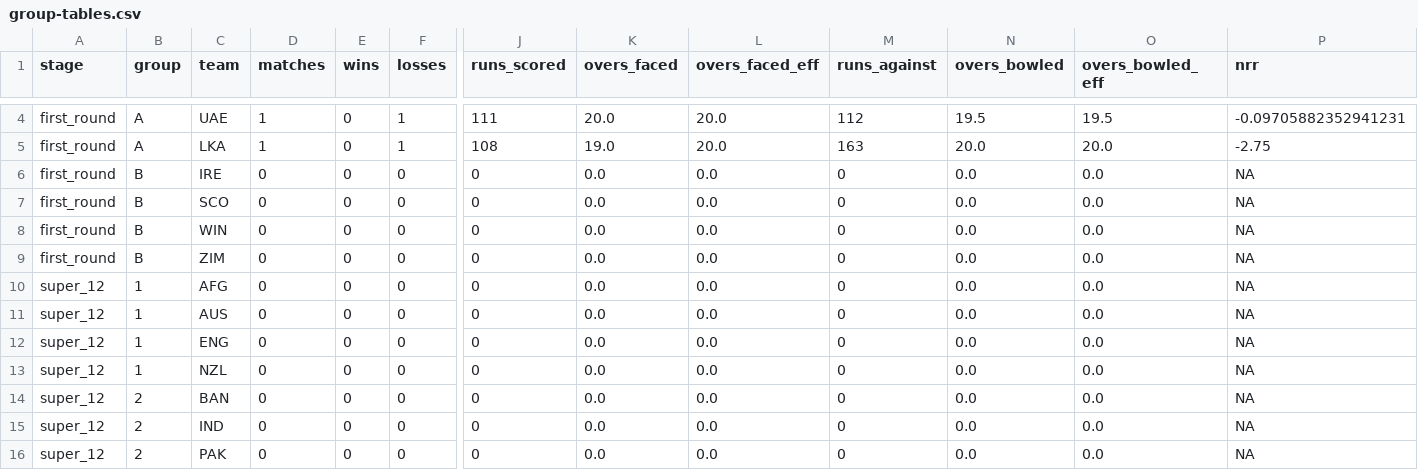
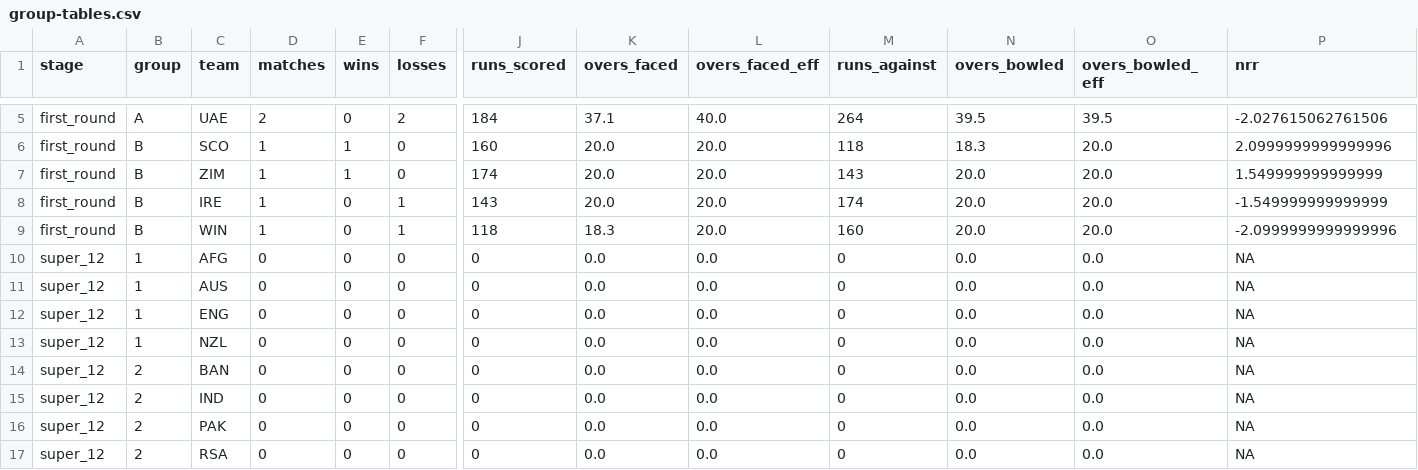
Before and after one commit to ADBond/cricket-competition, a CSV file: competitions/mens_t20_world_cup_2022/data/generated/group-tables.csv, drawn as a sheet; only a part is shown, gaps mark what is left out; the shorter side is filled out with more unchanged rows; removed rows and columns are numbered as before the commit, all else as after; rows hold the shown columns only; the diff covers the shown part only; the diff names each change by its address in the sheet, - before the commit and + after, or states it on an @@ line.

```diff
--- a/competitions/mens_t20_world_cup_2022/data/generated/group-tables.csv
+++ b/competitions/mens_t20_world_cup_2022/data/generated/group-tables.csv
-D5 (matches): 1
+D5 (matches): 2
-F5 (losses): 1
+F5 (losses): 2
-J5 (runs_scored): 111
+J5 (runs_scored): 184
-K5 (overs_faced): 20.0
+K5 (overs_faced): 37.1
-L5 (overs_faced_eff): 20.0
+L5 (overs_faced_eff): 40.0
-M5 (runs_against): 112
+M5 (runs_against): 264
-N5 (overs_bowled): 19.5
+N5 (overs_bowled): 39.5
-O5 (overs_bowled_eff): 19.5
+O5 (overs_bowled_eff): 39.5
-P5 (nrr): -0.09705882352941231
+P5 (nrr): -2.027615062761506
-row 5: first_round | A | LKA | 1 | 0 | 1 | 108 | 19.0 | 20.0 | 163 | 20.0 | 20.0 | -2.75
+row 6: first_round | B | SCO | 1 | 1 | 0 | 160 | 20.0 | 20.0 | 118 | 18.3 | 20.0 | 2.0999999999999996
+row 7: first_round | B | ZIM | 1 | 1 | 0 | 174 | 20.0 | 20.0 | 143 | 20.0 | 20.0 | 1.549999999999999
-D8 (matches): 0
+D8 (matches): 1
-F8 (losses): 0
+F8 (losses): 1
-J8 (runs_scored): 0
+J8 (runs_scored): 143
-K8 (overs_faced): 0.0
+K8 (overs_faced): 20.0
-L8 (overs_faced_eff): 0.0
+L8 (overs_faced_eff): 20.0
-M8 (runs_against): 0
+M8 (runs_against): 174
-N8 (overs_bowled): 0.0
+N8 (overs_bowled): 20.0
-O8 (overs_bowled_eff): 0.0
+O8 (overs_bowled_eff): 20.0
-P8 (nrr): NA
+P8 (nrr): -1.549999999999999
-row 7: first_round | B | SCO | 0 | 0 | 0 | 0 | 0.0 | 0.0 | 0 | 0.0 | 0.0 | NA
-D9 (matches): 0
+D9 (matches): 1
-F9 (losses): 0
+F9 (losses): 1
-J9 (runs_scored): 0
+J9 (runs_scored): 118
-K9 (overs_faced): 0.0
+K9 (overs_faced): 18.3
-L9 (overs_faced_eff): 0.0
+L9 (overs_faced_eff): 20.0
-M9 (runs_against): 0
+M9 (runs_against): 160
-N9 (overs_bowled): 0.0
+N9 (overs_bowled): 20.0
-O9 (overs_bowled_eff): 0.0
+O9 (overs_bowled_eff): 20.0
-P9 (nrr): NA
+P9 (nrr): -2.0999999999999996
-row 9: first_round | B | ZIM | 0 | 0 | 0 | 0 | 0.0 | 0.0 | 0 | 0.0 | 0.0 | NA
```
Also changed, not shown: 2 added rows, 1 removed row and 9 edited cells elsewhere in this file, competitions/mens_t20_world_cup_2022/data/generated/participant-scores-by-share.csv, competitions/mens_t20_world_cup_2022/data/generated/team-points-breakdown.csv, 2 other files.
